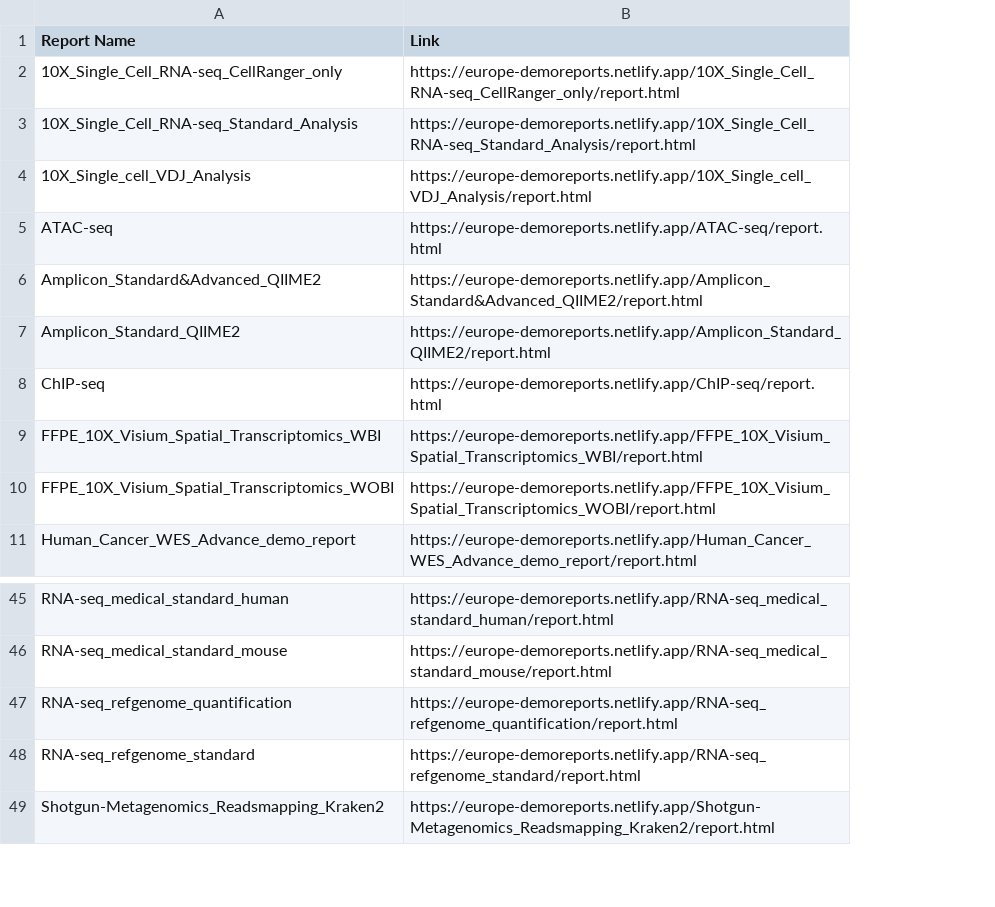
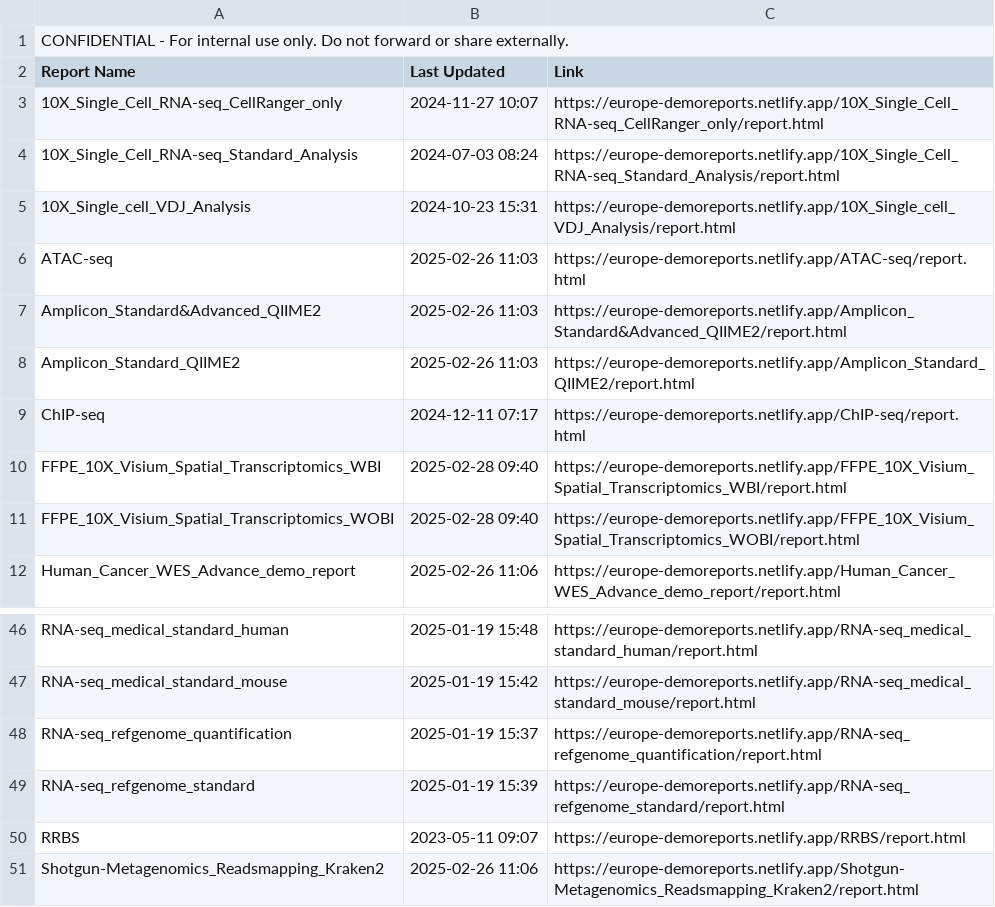
Before and after one commit to cjn233/demo-reports, a CSV file: report_links.csv, drawn as a sheet; only a part is shown, gaps mark what is left out; addresses are those after the commit; the diff names each change by its address in the sheet, - before the commit and + after, or states it on an @@ line.

Commit message:
update: added last modified dates to report list and CSV

```diff
--- a/report_links.csv
+++ b/report_links.csv
+column B (Last Updated), rows 3-12: 2024-11-27 10:07 | 2024-07-03 08:24 | 2024-10-23 15:31 | 2025-02-26 11:03 | 2025-02-26 11:03 | 2025-02-26 11:03 | 2024-12-11 07:17 | 2025-02-28 09:40 | 2025-02-28 09:40 | 2025-02-26 11:06; rows 46-49: 2025-01-19 15:48 | 2025-01-19 15:42 | 2025-01-19 15:37 | 2025-01-19 15:39; row 51: 2025-02-26 11:06
+row 1: CONFIDENTIAL - For internal use only. Do not forward or share externally.
+row 50: RRBS | 2023-05-11 09:07 | https://europe-demoreports.netlify.app/RRBS/report.html
```
Also changed, not shown: 1 other file.
